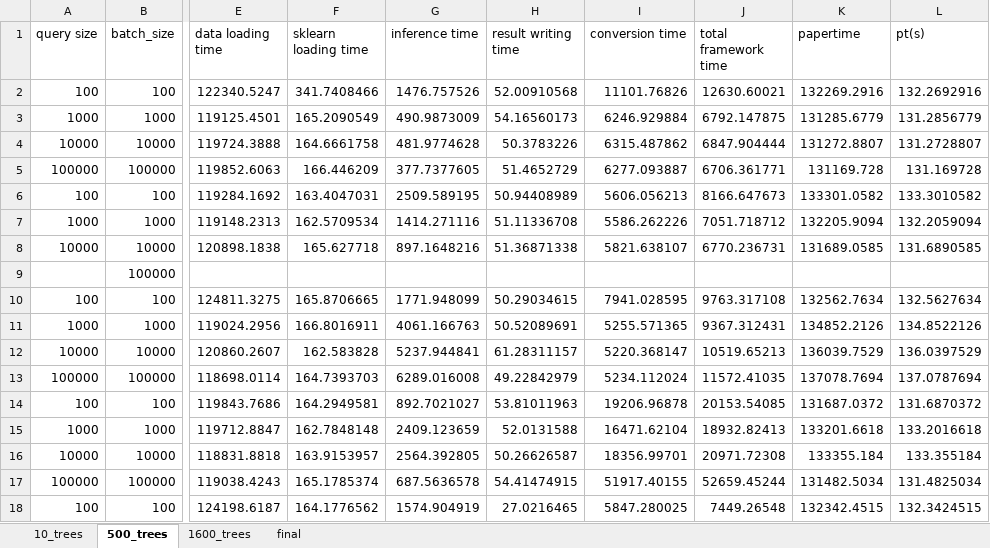
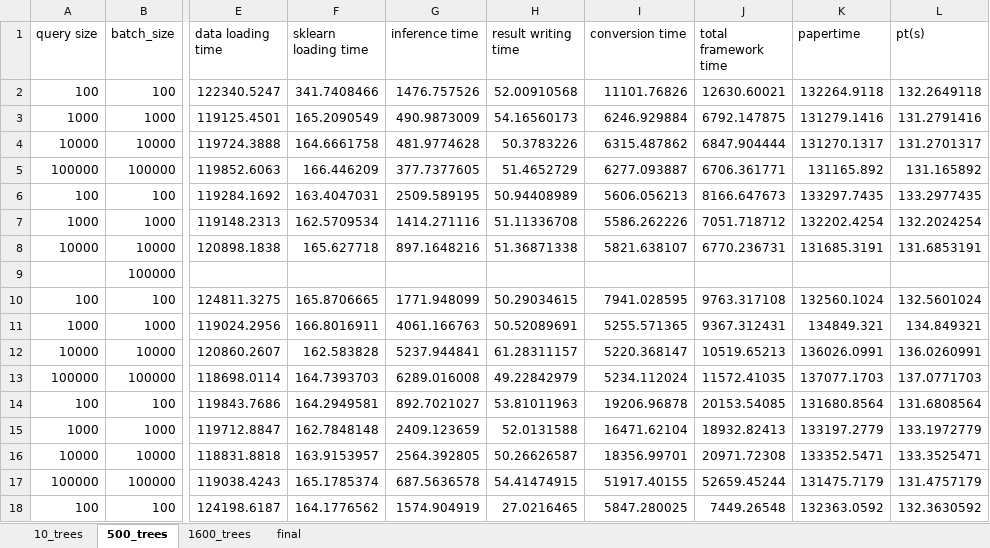
Before and after one commit to asu-cactus/netsdb, an Excel workbook: model-inference/decisionTree/experiments/gpu_results/epsilon/epsilon.xlsx, sheet 500_trees, drawn as a sheet; only a part is shown, gaps mark what is left out; values as stored, in another font and other column widths than the file's, no borders; conditional formats not drawn; the diff covers the shown part only; the diff names each change by its address in the sheet, - before the commit and + after, or states it on an @@ line.

```diff
--- a/model-inference/decisionTree/experiments/gpu_results/epsilon/epsilon.xlsx (sheet 500_trees)
+++ b/model-inference/decisionTree/experiments/gpu_results/epsilon/epsilon.xlsx (sheet 500_trees)
-K2 (papertime): 132269.2916
+K2 (papertime): 132264.9118
-L2 (pt(s)): 132.2692916
+L2 (pt(s)): 132.2649118
-K3 (papertime): 131285.6779
+K3 (papertime): 131279.1416
-L3 (pt(s)): 131.2856779
+L3 (pt(s)): 131.2791416
-K4 (papertime): 131272.8807
+K4 (papertime): 131270.1317
-L4 (pt(s)): 131.2728807
+L4 (pt(s)): 131.2701317
-K5 (papertime): 131169.728
+K5 (papertime): 131165.892
-L5 (pt(s)): 131.169728
+L5 (pt(s)): 131.165892
-K6 (papertime): 133301.0582
+K6 (papertime): 133297.7435
-L6 (pt(s)): 133.3010582
+L6 (pt(s)): 133.2977435
-K7 (papertime): 132205.9094
+K7 (papertime): 132202.4254
-L7 (pt(s)): 132.2059094
+L7 (pt(s)): 132.2024254
-K8 (papertime): 131689.0585
+K8 (papertime): 131685.3191
-L8 (pt(s)): 131.6890585
+L8 (pt(s)): 131.6853191
-K10 (papertime): 132562.7634
+K10 (papertime): 132560.1024
-L10 (pt(s)): 132.5627634
+L10 (pt(s)): 132.5601024
-K11 (papertime): 134852.2126
+K11 (papertime): 134849.321
-L11 (pt(s)): 134.8522126
+L11 (pt(s)): 134.849321
-K12 (papertime): 136039.7529
+K12 (papertime): 136026.0991
-L12 (pt(s)): 136.0397529
+L12 (pt(s)): 136.0260991
-K13 (papertime): 137078.7694
+K13 (papertime): 137077.1703
-L13 (pt(s)): 137.0787694
+L13 (pt(s)): 137.0771703
-K14 (papertime): 131687.0372
+K14 (papertime): 131680.8564
-L14 (pt(s)): 131.6870372
+L14 (pt(s)): 131.6808564
-K15 (papertime): 133201.6618
+K15 (papertime): 133197.2779
-L15 (pt(s)): 133.2016618
+L15 (pt(s)): 133.1972779
-K16 (papertime): 133355.184
+K16 (papertime): 133352.5471
-L16 (pt(s)): 133.355184
+L16 (pt(s)): 133.3525471
-K17 (papertime): 131482.5034
+K17 (papertime): 131475.7179
-L17 (pt(s)): 131.4825034
+L17 (pt(s)): 131.4757179
-K18 (papertime): 132342.4515
+K18 (papertime): 132363.0592
-L18 (pt(s)): 132.3424515
+L18 (pt(s)): 132.3630592
```
Also changed, not shown: 92 edited cells elsewhere in this sheet, sheet 10_trees, sheet 1600_trees, sheet final, charts or pictures, model-inference/decisionTree/experiments/gpu_results/airline_classification/airline.xlsx, model-inference/decisionTree/experiments/gpu_results/bosch/bosch.xlsx, 6 other files.
